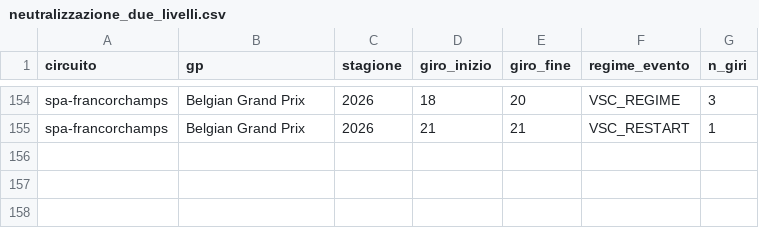
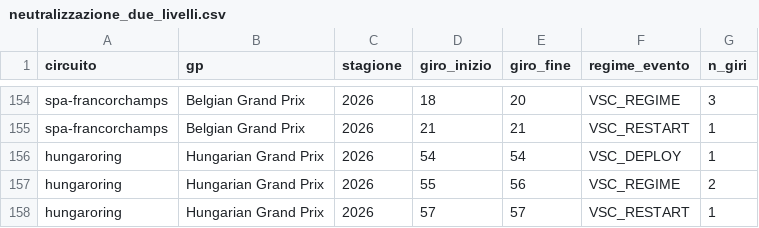
Before and after one commit to tommyieri/muretto-box-virtuale, a CSV file: data/neutralizzazione_due_livelli.csv, drawn as a sheet; only a part is shown, gaps mark what is left out; the diff names each change by its address in the sheet, - before the commit and + after, or states it on an @@ line.

```diff
--- a/data/neutralizzazione_due_livelli.csv
+++ b/data/neutralizzazione_due_livelli.csv
+row 156: hungaroring | Hungarian Grand Prix | 2026 | 54 | 54 | VSC_DEPLOY | 1
+row 157: hungaroring | Hungarian Grand Prix | 2026 | 55 | 56 | VSC_REGIME | 2
+row 158: hungaroring | Hungarian Grand Prix | 2026 | 57 | 57 | VSC_RESTART | 1
```
Also changed, not shown: data/arrivi_2026.csv, data/degrado_gamma_linlog.csv, 33 other files.
